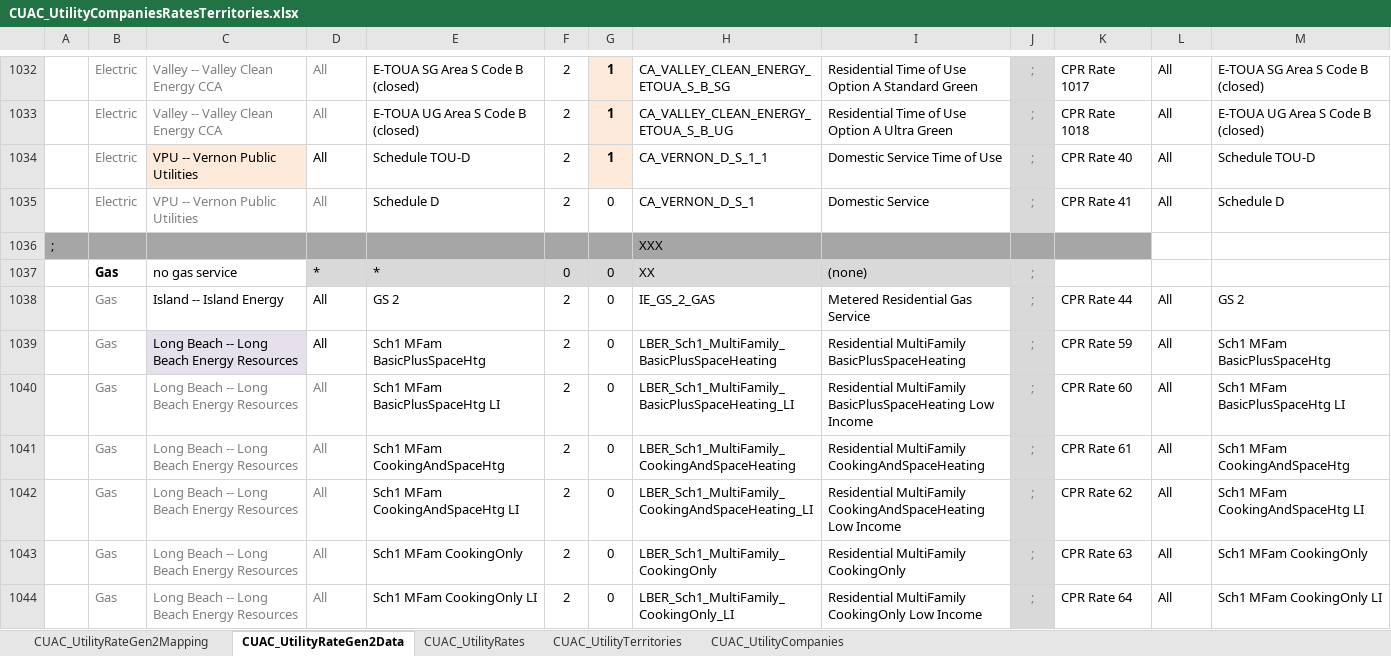
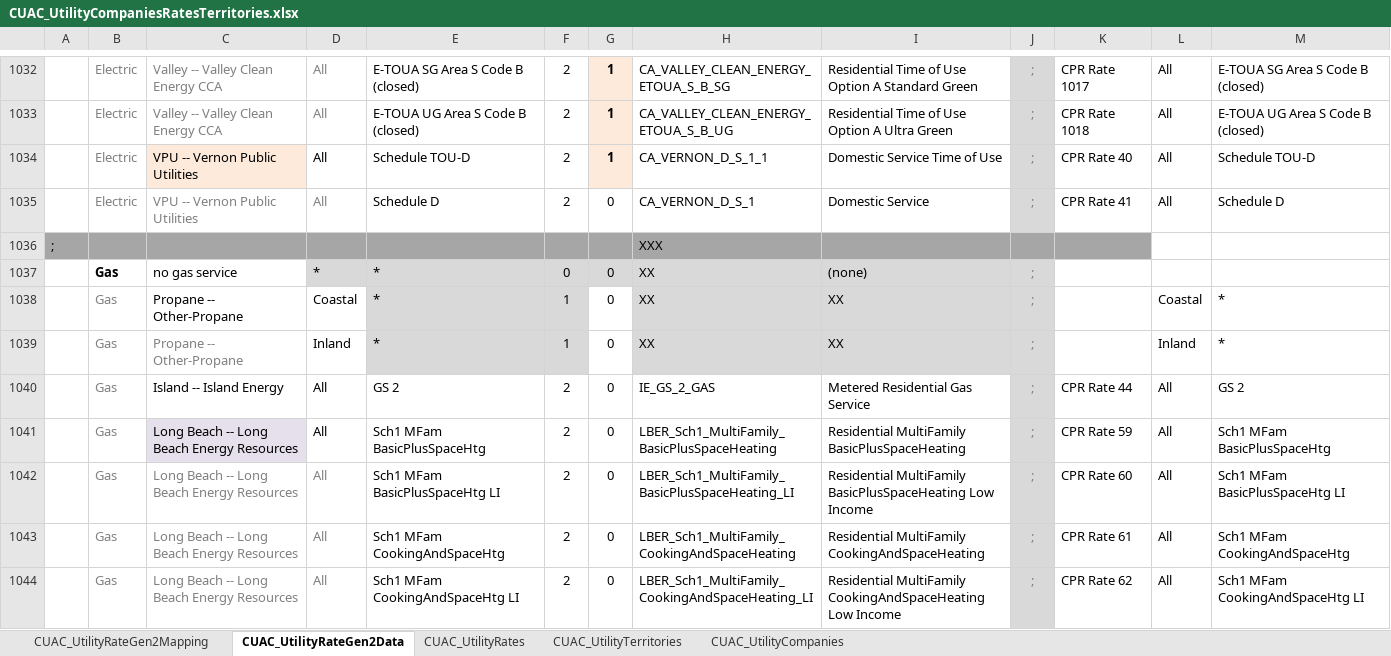
Before and after one commit to california-energy-commission/CBECC, an Excel workbook: Documentation/T24N/CUAC_UtilityCompaniesRatesTerritories.xlsx, sheet CUAC_UtilityRateGen2Data, drawn as a sheet; only a part is shown, gaps mark what is left out; the shorter side is filled out with more unchanged rows; values as stored, in another font and other column widths than the file's, no borders; the diff names each change by its address in the sheet, - before the commit and + after, or states it on an @@ line.

Commit message:
SVN (com) commit #8296 by scriswellwsf       CBECC 2022/25 (1311) executables and ruleset source w/ old CUAC analysis fixes

```diff
--- a/Documentation/T24N/CUAC_UtilityCompaniesRatesTerritories.xlsx (sheet CUAC_UtilityRateGen2Data)
+++ b/Documentation/T24N/CUAC_UtilityCompaniesRatesTerritories.xlsx (sheet CUAC_UtilityRateGen2Data)
+row 1038:  | Gas | Propane -- Other-Propane | Coastal | * | 1 | 0 | XX | XX | ; |  | Coastal | *
+row 1039:  | Gas | Propane -- Other-Propane | Inland | * | 1 | 0 | XX | XX | ; |  | Inland | *
```
Also changed, not shown: formulas that keep their value, 7 other files.
